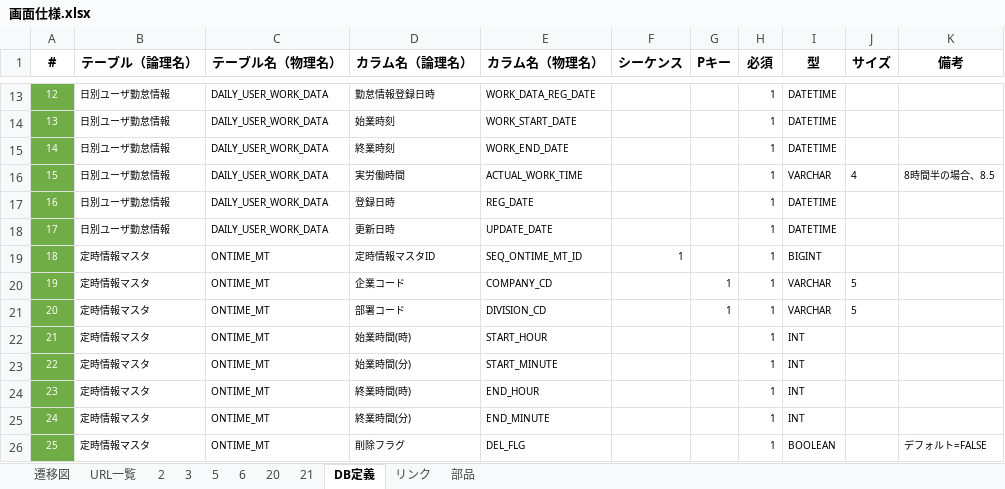
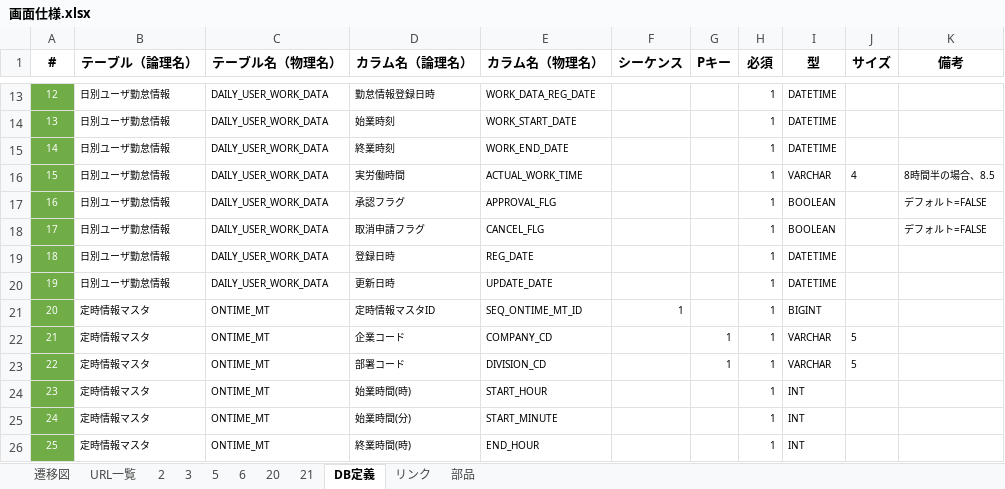
Before and after one commit to kohei-okazaki/project, an Excel workbook: docs/画面仕様.xlsx, sheet DB定義, drawn as a sheet; only a part is shown, gaps mark what is left out; the shorter side is filled out with more unchanged rows; values as stored, in another font and other column widths than the file's, no borders; table styles not drawn; addresses are those after the commit; the diff names each change by its address in the sheet, - before the commit and + after, or states it on an @@ line.

Commit message:
承認フラグと取り消し申請フラグを追加 勤怠登録処理をupsertに変更

```diff
--- a/docs/画面仕様.xlsx (sheet DB定義)
+++ b/docs/画面仕様.xlsx (sheet DB定義)
+row 17: 16 | 日別ユーザ勤怠情報 | DAILY_USER_WORK_DATA | 承認フラグ | APPROVAL_FLG |  |  | 1 | BOOLEAN |  | デフォルト=FALSE
+row 18: 17 | 日別ユーザ勤怠情報 | DAILY_USER_WORK_DATA | 取消申請フラグ | CANCEL_FLG |  |  | 1 | BOOLEAN |  | デフォルト=FALSE
@@ column A (#) renumbered from row 19 down @@
```
Also changed, not shown: 3 other files.
